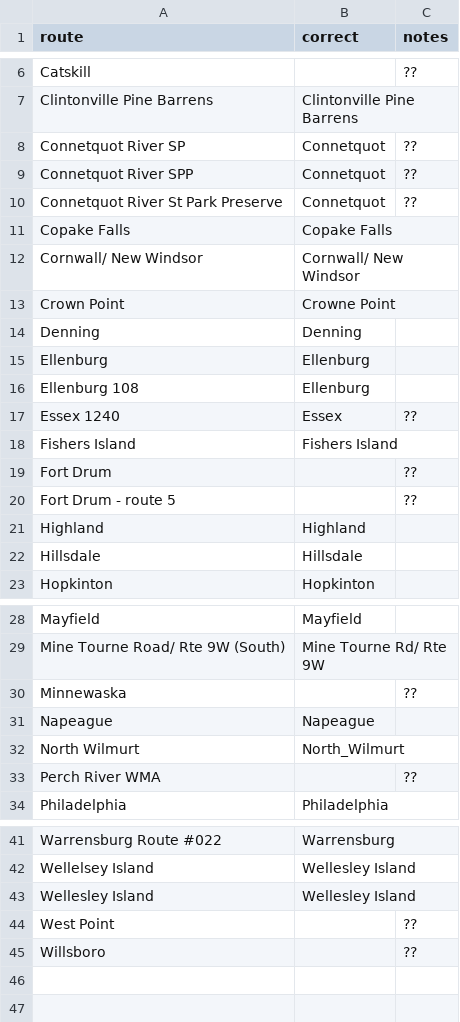
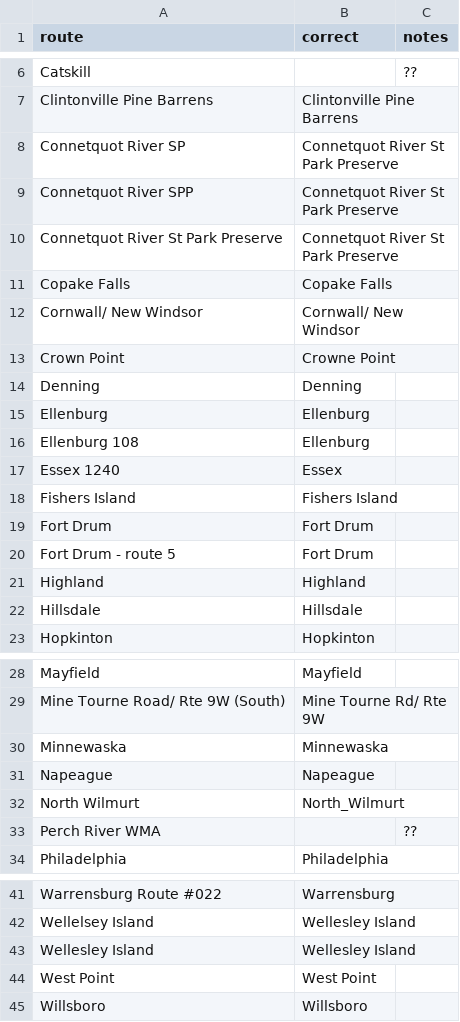
Before and after one commit to tinytosa/USFWS_DFP_nightjars, a CSV file: Data_raw/combined_corrections.csv, drawn as a sheet; only a part is shown, gaps mark what is left out.

```diff
--- a/Data_raw/combined_corrections.csv
+++ b/Data_raw/combined_corrections.csv
@@ -7,5 +7,5 @@ Catskill,,??
 Clintonville Pine Barrens ,Clintonville Pine Barrens,
-Connetquot River SP,Connetquot,??
-Connetquot River SPP,Connetquot,??
-Connetquot River St Park Preserve,Connetquot,??
+Connetquot River SP,Connetquot River St Park Preserve,
+Connetquot River SPP,Connetquot River St Park Preserve,
+Connetquot River St Park Preserve,Connetquot River St Park Preserve,
 Copake Falls,Copake Falls,
@@ -16,6 +16,6 @@ Ellenburg,Ellenburg,
 Ellenburg 108,Ellenburg,
-Essex 1240,Essex,??
+Essex 1240,Essex,
 Fishers Island,Fishers Island,
-Fort Drum,,??
-Fort Drum - route 5,,??
+Fort Drum,Fort Drum,
+Fort Drum - route 5,Fort Drum,
 Highland,Highland,
@@ -29,3 +29,3 @@ Mayfield,Mayfield,
 Mine Tourne Road/ Rte 9W (South),Mine Tourne Rd/ Rte 9W,
-Minnewaska,,??
+Minnewaska,Minnewaska,
 Napeague,Napeague,
@@ -43,3 +43,3 @@ Wellelsey Island,Wellesley Island,
 Wellesley Island,Wellesley Island,
-West Point,,??
-Willsboro,,??
+West Point,West Point,
+Willsboro,Willsboro,
```
Also changed, not shown: 8 other files.
